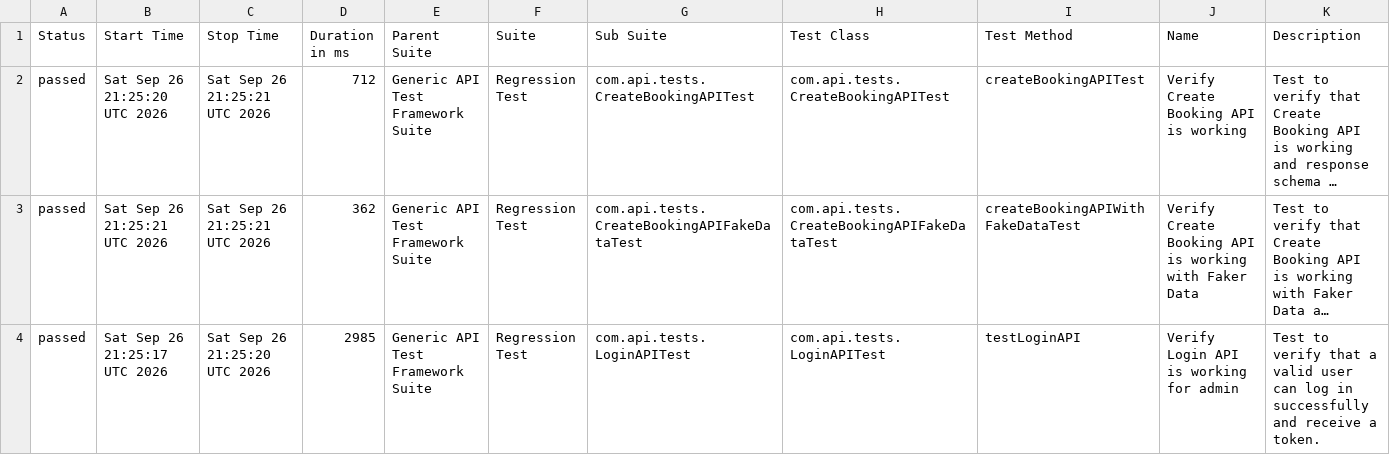
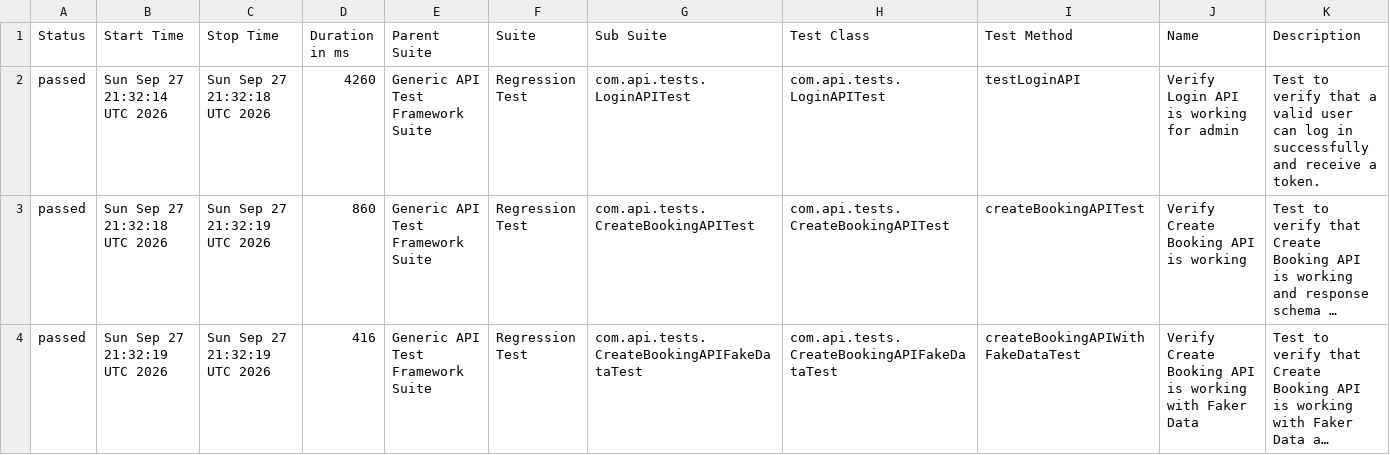
Before and after one commit to bishnu-das1191/generic-api-test-framework, a CSV file: data/suites.csv, drawn as a sheet; long unchanged cells end in …; removed rows and columns are numbered as before the commit, all else as after; the diff names each change by its address in the sheet, - before the commit and + after, or states it on an @@ line.

```diff
--- a/data/suites.csv
+++ b/data/suites.csv
+row 2: passed | Sun Sep 27 21:32:14 UTC 2026 | Sun Sep 27 21:32:18 UTC 2026 | 4260 | Generic API Test Framework Suite | Regression Test | com.api.tests.LoginAPITest | com.api.tests.LoginAPITest | testLoginAPI | Verify Login API is working for admin | Test to verify that a valid user can log in successfully and receive a token.
-B3 (Start Time): Sat Sep 26 21:25:20 UTC 2026
+B3 (Start Time): Sun Sep 27 21:32:18 UTC 2026
-C3:C4 (Stop Time): Sat Sep 26 21:25:21 UTC 2026
+C3:C4 (Stop Time): Sun Sep 27 21:32:19 UTC 2026
-D3 (Duration in ms): 712
+D3 (Duration in ms): 860
-B4 (Start Time): Sat Sep 26 21:25:21 UTC 2026
+B4 (Start Time): Sun Sep 27 21:32:19 UTC 2026
-D4 (Duration in ms): 362
+D4 (Duration in ms): 416
-row 4: passed | Sat Sep 26 21:25:17 UTC 2026 | Sat Sep 26 21:25:20 UTC 2026 | 2985 | Generic API Test Framework Suite | Regression Test | com.api.tests.LoginAPITest | com.api.tests.LoginAPITest | testLoginAPI | Verify Login API is working for admin | Test to verify that a valid user can log in successfully and receive a token.
```
Also changed, not shown: 30 other files.
